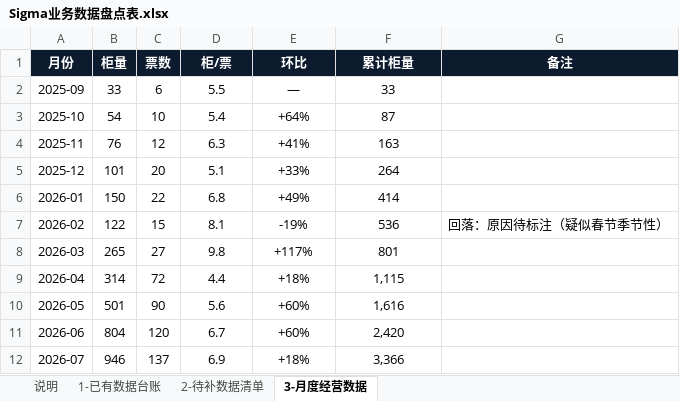
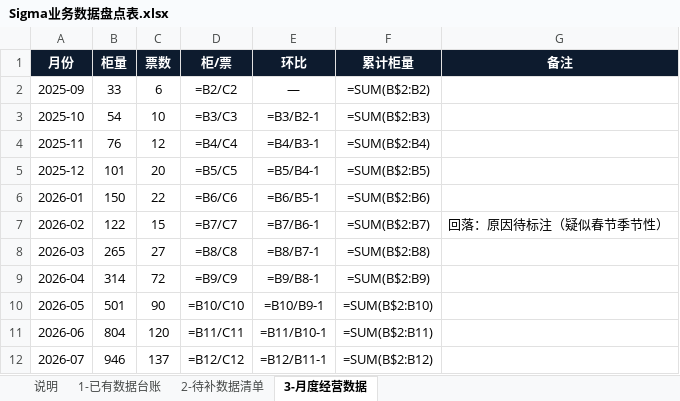
Before and after one commit to xoknight/AFA, an Excel workbook: assets/data/Sigma业务数据盘点表.xlsx, sheet 3-月度经营数据, drawn as a sheet; only a part is shown; values as stored, in another font and other column widths than the file's, no borders; formulas without a stored value are shown as written; the diff covers the shown part only; the diff names each change by its address in the sheet, - before the commit and + after, or states it on an @@ line.

```diff
--- a/assets/data/Sigma业务数据盘点表.xlsx (sheet 3-月度经营数据)
+++ b/assets/data/Sigma业务数据盘点表.xlsx (sheet 3-月度经营数据)
-D2 (柜/票): 5.5
+D2 (柜/票): =B2/C2
-F2 (累计柜量): 33
+F2 (累计柜量): =SUM(B$2:B2)
-D3 (柜/票): 5.4
+D3 (柜/票): =B3/C3
-E3 (环比): +64%
+E3 (环比): =B3/B2-1
-F3 (累计柜量): 87
+F3 (累计柜量): =SUM(B$2:B3)
-D4 (柜/票): 6.3
+D4 (柜/票): =B4/C4
-E4 (环比): +41%
+E4 (环比): =B4/B3-1
-F4 (累计柜量): 163
+F4 (累计柜量): =SUM(B$2:B4)
-D5 (柜/票): 5.1
+D5 (柜/票): =B5/C5
-E5 (环比): +33%
+E5 (环比): =B5/B4-1
-F5 (累计柜量): 264
+F5 (累计柜量): =SUM(B$2:B5)
-D6 (柜/票): 6.8
+D6 (柜/票): =B6/C6
-E6 (环比): +49%
+E6 (环比): =B6/B5-1
-F6 (累计柜量): 414
+F6 (累计柜量): =SUM(B$2:B6)
-D7 (柜/票): 8.1
+D7 (柜/票): =B7/C7
-E7 (环比): -19%
+E7 (环比): =B7/B6-1
-F7 (累计柜量): 536
+F7 (累计柜量): =SUM(B$2:B7)
-D8 (柜/票): 9.8
+D8 (柜/票): =B8/C8
-E8 (环比): +117%
+E8 (环比): =B8/B7-1
-F8 (累计柜量): 801
+F8 (累计柜量): =SUM(B$2:B8)
-D9 (柜/票): 4.4
+D9 (柜/票): =B9/C9
-E9 (环比): +18%
+E9 (环比): =B9/B8-1
-F9 (累计柜量): 1,115
+F9 (累计柜量): =SUM(B$2:B9)
-D10 (柜/票): 5.6
+D10 (柜/票): =B10/C10
-E10 (环比): +60%
+E10 (环比): =B10/B9-1
-F10 (累计柜量): 1,616
+F10 (累计柜量): =SUM(B$2:B10)
-D11 (柜/票): 6.7
+D11 (柜/票): =B11/C11
-E11 (环比): +60%
+E11 (环比): =B11/B10-1
-F11 (累计柜量): 2,420
+F11 (累计柜量): =SUM(B$2:B11)
-D12 (柜/票): 6.9
+D12 (柜/票): =B12/C12
-E12 (环比): +18%
+E12 (环比): =B12/B11-1
-F12 (累计柜量): 3,366
+F12 (累计柜量): =SUM(B$2:B12)
```
Also changed, not shown: 10 edited cells elsewhere in this sheet, sheet 2-待补数据清单, 9 other files.
